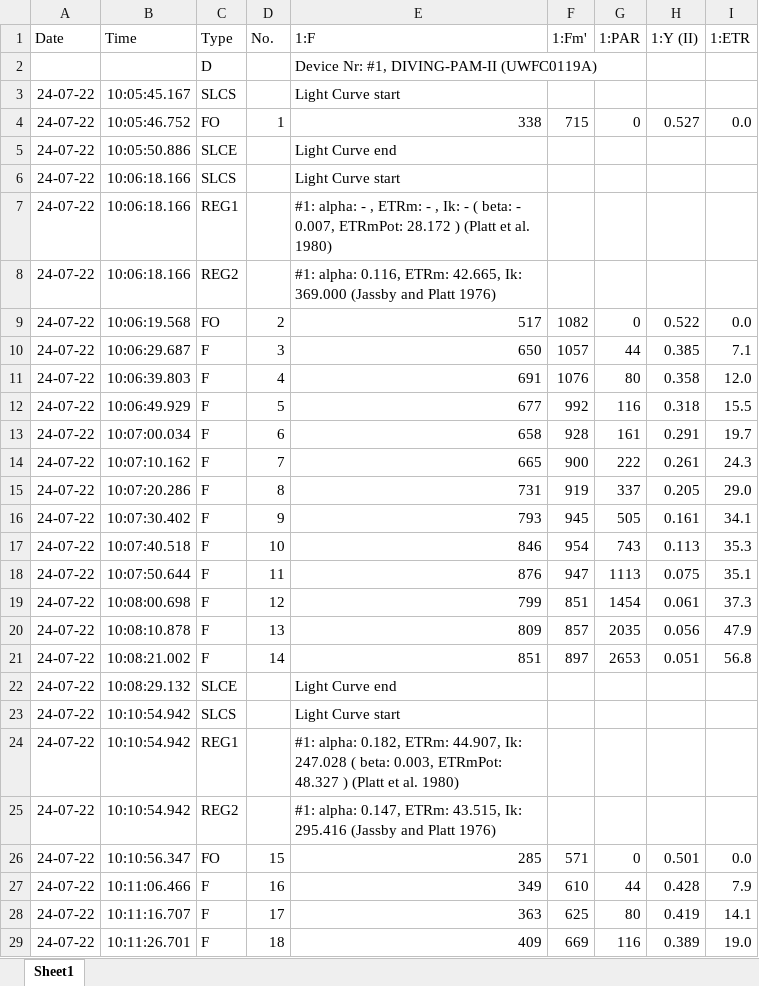
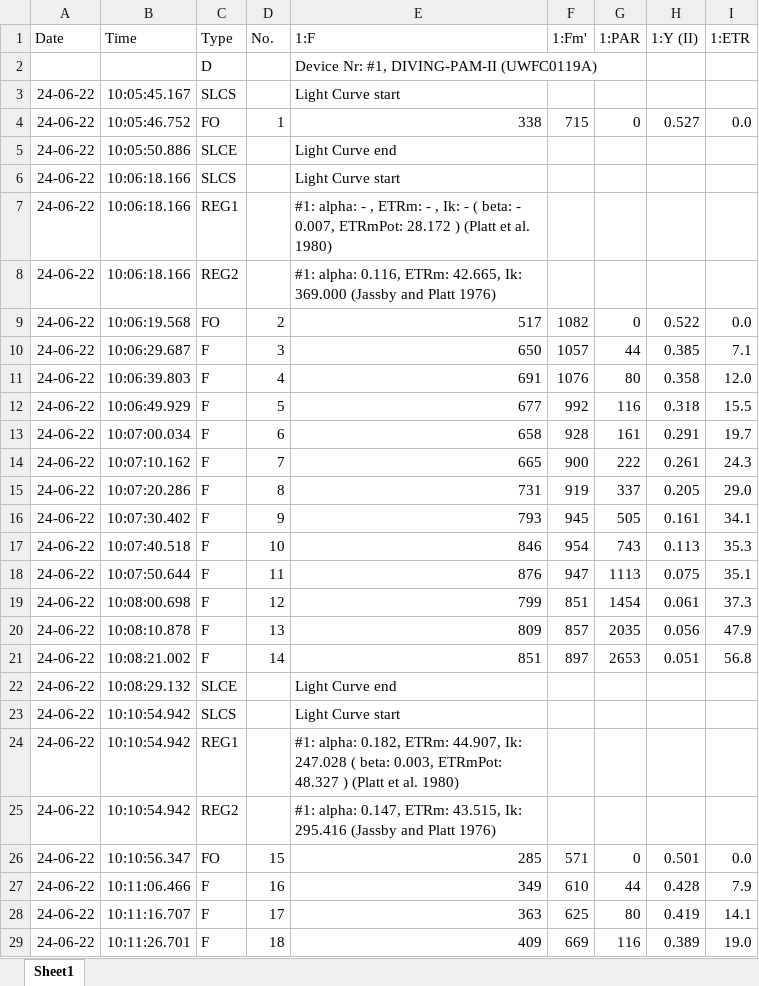
Before and after one commit to sarahtanja/anemone-leachate-heat, an Excel workbook: pam-data/rlc_06222024.xlsx, sheet Sheet1, drawn as a sheet; only a part is shown; values as stored, in another font and other column widths than the file's, no borders; the diff covers the shown part only; the diff names each change by its address in the sheet, - before the commit and + after, or states it on an @@ line.

```diff
--- a/pam-data/rlc_06222024.xlsx (sheet Sheet1)
+++ b/pam-data/rlc_06222024.xlsx (sheet Sheet1)
-A3:A29 (Date): 24-07-22
+A3:A29 (Date): 24-06-22
```
Also changed, not shown: 1037 edited cells elsewhere in this sheet, pam-data/rlc_06192024.xlsx, pam-data/rlc_06202024.xlsx, 2 other files.
